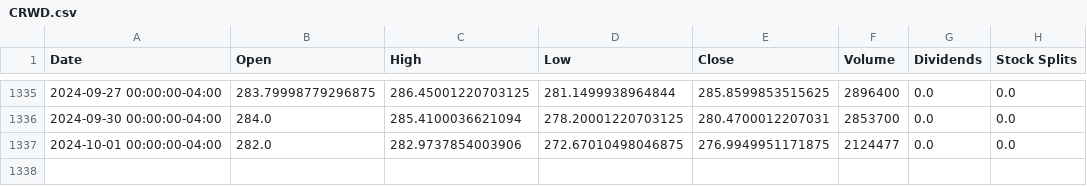
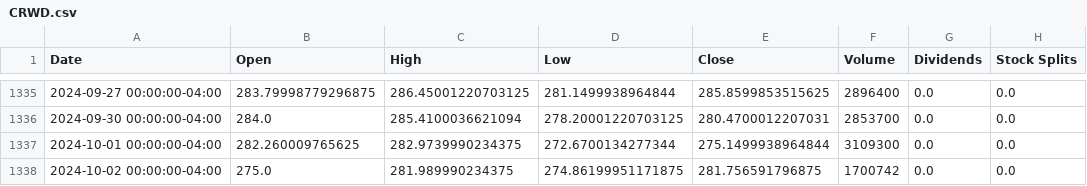
Before and after one commit to sebst/thatus-wi-2024-stocks, a CSV file: data/CRWD.csv, drawn as a sheet; only a part is shown, gaps mark what is left out.

Commit message:
Update stock data

```diff
--- a/data/CRWD.csv
+++ b/data/CRWD.csv
@@ -1336,2 +1336,3 @@ Date,Open,High,Low,Close,Volume,Dividends,Stock Splits
 2024-09-30 00:00:00-04:00,284.0,285.4100036621094,278.20001220703125,280.4700012207031,2853700,0.0,0.0
-2024-10-01 00:00:00-04:00,282.0,282.9737854003906,272.67010498046875,276.9949951171875,2124477,0.0,0.0
+2024-10-01 00:00:00-04:00,282.260009765625,282.9739990234375,272.6700134277344,275.1499938964844,3109300,0.0,0.0
+2024-10-02 00:00:00-04:00,275.0,281.989990234375,274.86199951171875,281.756591796875,1700742,0.0,0.0
```
Also changed, not shown: 5 other files.
